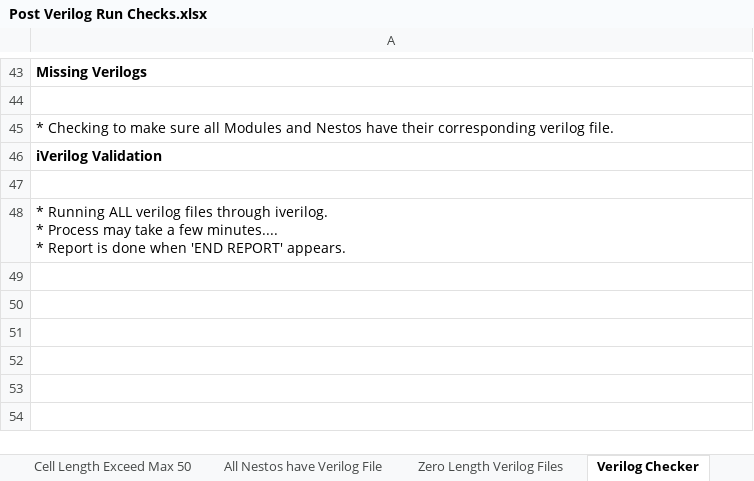
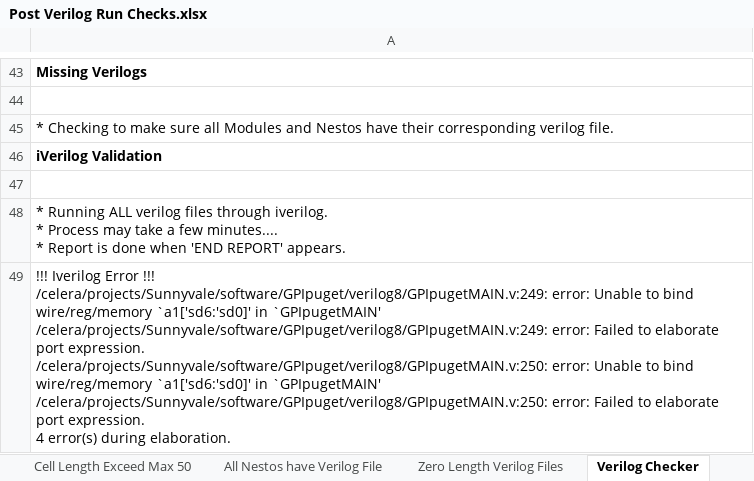
Before and after one commit to celeratech/hopperruns, an Excel workbook: GPIpuget/project/Post Verilog Run Checks.xlsx, sheet Verilog Checker, drawn as a sheet; only a part is shown, gaps mark what is left out; values as stored, in another font and other column widths than the file's, no borders; ↵ is a line break in a cell; the diff names each change by its address in the sheet, - before the commit and + after, or states it on an @@ line.

Commit message:
hopper run GPIpuget_20241107.23.09.49

```diff
--- a/GPIpuget/project/Post Verilog Run Checks.xlsx (sheet Verilog Checker)
+++ b/GPIpuget/project/Post Verilog Run Checks.xlsx (sheet Verilog Checker)
+row 49: !!! Iverilog Error !!! ↵ /celera/projects/Sunnyvale/software/GPIpuget/verilog8/GPIpugetMAIN.v:249: error: Unable to bind wire/reg/memory `a1['sd6:'sd0]' in `GPIpugetMAIN' ↵ /celera/projects/Sunnyvale/software/GPIpuget/verilog8/GPIpugetMAIN.v:249: error: Failed to elaborate port expression. ↵ /celera/projects/Sunnyvale/software/GPIpuget/verilog8/GPIpugetMAIN.v:250: error: Unable to bind wire/reg/memory `a1['sd6:'sd0]' in `GPIpugetMAIN' ↵ /celera/projects/Sunnyvale/software/GPIpuget/verilog8/GPIpugetMAIN.v:250: error: Failed to elaborate port expression. ↵ 4 error(s) during elaboration.
```
Also changed, not shown: sheet Missing Bio Symbol Files, GPIpuget/project/Address.xlsx, GPIpuget/project/Efficiency.xlsx, 25 other files.
